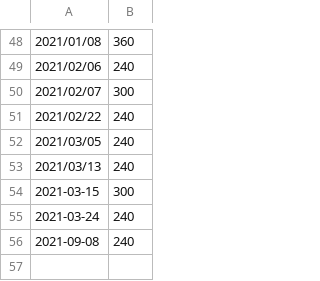
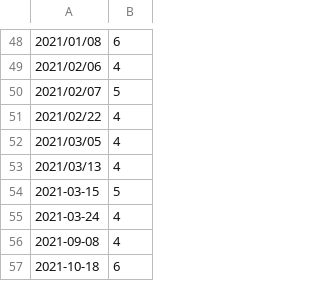
Before and after one commit to svlentink/www, a TSV file: cdn.lent.ink/examples/planking.tsv, drawn as a sheet; only a part is shown, gaps mark what is left out; the diff covers the shown part only.

```diff
--- a/cdn.lent.ink/examples/planking.tsv
+++ b/cdn.lent.ink/examples/planking.tsv
@@ -48,9 +48,10 @@
-2021/01/08,360
-2021/02/06,240
-2021/02/07,300
-2021/02/22,240
-2021/03/05,240
-2021/03/13,240
-2021-03-15,300
-2021-03-24,240
-2021-09-08,240
+2021/01/08,6
+2021/02/06,4
+2021/02/07,5
+2021/02/22,4
+2021/03/05,4
+2021/03/13,4
+2021-03-15,5
+2021-03-24,4
+2021-09-08,4
+2021-10-18,6
```
Also changed, not shown: 19 added rows, 19 removed rows and 28 edited cells elsewhere in this file, cdn.lent.ink/examples/bloodoxygen.csv, cdn.lent.ink/examples/bloodpressure.csv, 3 other files.
